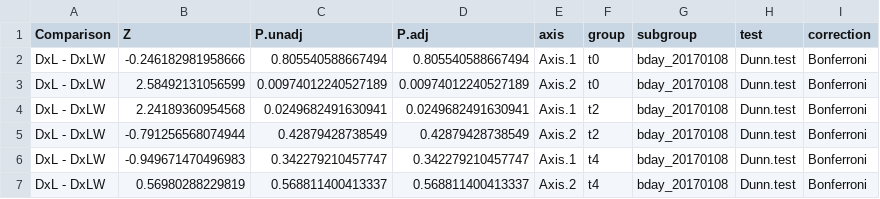
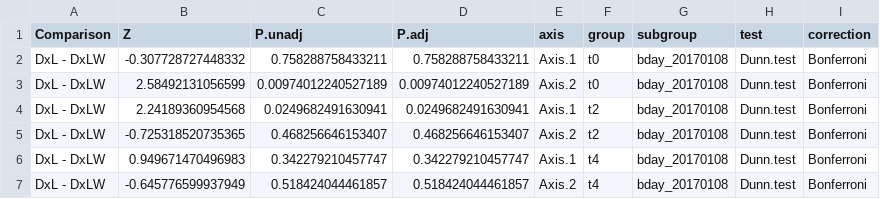
Before and after one commit to GaioTransposon/metapigs_dry, a CSV file: out/gtdb_breed.csv, drawn as a sheet.

```diff
--- a/out/gtdb_breed.csv
+++ b/out/gtdb_breed.csv
@@ -1,7 +1,7 @@
 Comparison,Z,P.unadj,P.adj,axis,group,subgroup,test,correction
-DxL - DxLW,-0.246182981958666,0.805540588667494,0.805540588667494,Axis.1,t0,bday_20170108,Dunn.test,Bonferroni
+DxL - DxLW,-0.307728727448332,0.758288758433211,0.758288758433211,Axis.1,t0,bday_20170108,Dunn.test,Bonferroni
 DxL - DxLW,2.58492131056599,0.00974012240527189,0.00974012240527189,Axis.2,t0,bday_20170108,Dunn.test,Bonferroni
 DxL - DxLW,2.24189360954568,0.0249682491630941,0.0249682491630941,Axis.1,t2,bday_20170108,Dunn.test,Bonferroni
-DxL - DxLW,-0.791256568074944,0.42879428738549,0.42879428738549,Axis.2,t2,bday_20170108,Dunn.test,Bonferroni
-DxL - DxLW,-0.949671470496983,0.342279210457747,0.342279210457747,Axis.1,t4,bday_20170108,Dunn.test,Bonferroni
-DxL - DxLW,0.56980288229819,0.568811400413337,0.568811400413337,Axis.2,t4,bday_20170108,Dunn.test,Bonferroni
+DxL - DxLW,-0.725318520735365,0.468256646153407,0.468256646153407,Axis.2,t2,bday_20170108,Dunn.test,Bonferroni
+DxL - DxLW,0.949671470496983,0.342279210457747,0.342279210457747,Axis.1,t4,bday_20170108,Dunn.test,Bonferroni
+DxL - DxLW,-0.645776599937949,0.518424044461857,0.518424044461857,Axis.2,t4,bday_20170108,Dunn.test,Bonferroni
```
Also changed, not shown: out/gtdb_age.csv, out/gtdb_cohousing.csv, 17 other files.
